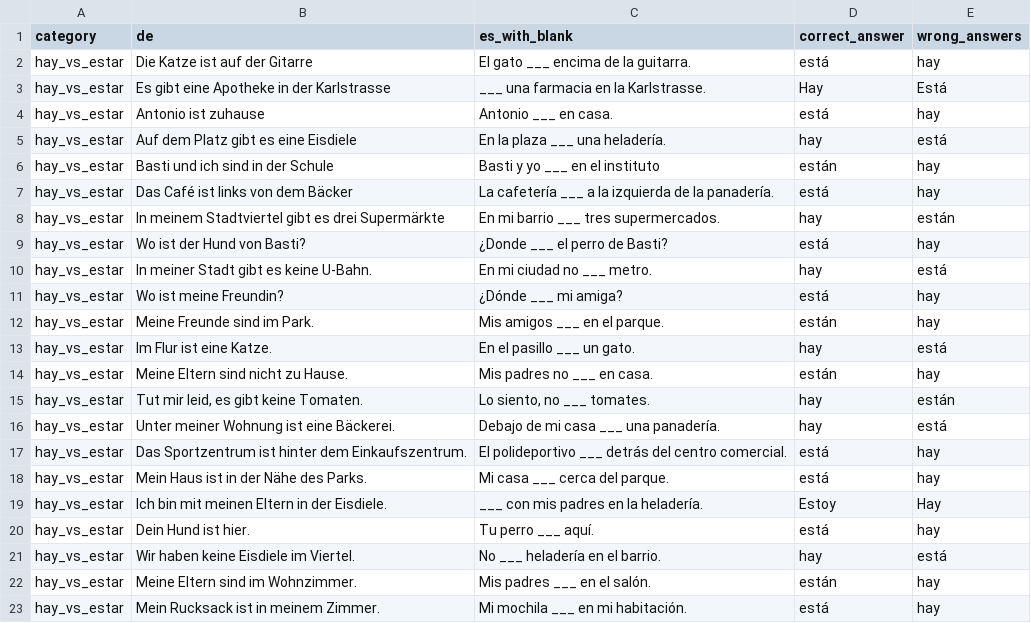
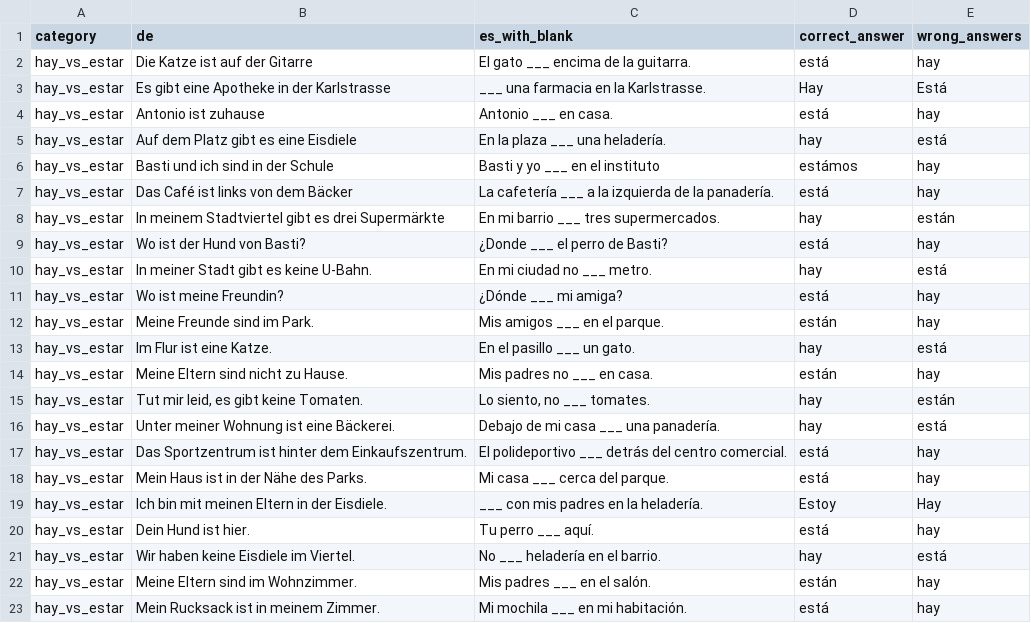
Before and after one commit to adriemel/tap-to-vocab, a TSV file: data/fill-in-blank.tsv, drawn as a sheet.

Commit message:
Update fill-in-blank.tsv

```diff
--- a/data/fill-in-blank.tsv
+++ b/data/fill-in-blank.tsv
@@ -5,3 +5,3 @@ hay_vs_estar	Antonio ist zuhause	Antonio ___ en casa.	está	hay
 hay_vs_estar	Auf dem Platz gibt es eine Eisdiele	En la plaza ___ una heladería.	hay	está
-hay_vs_estar	Basti und ich sind in der Schule	Basti y yo ___ en el instituto	están	hay
+hay_vs_estar	Basti und ich sind in der Schule	Basti y yo ___ en el instituto	estámos	hay
 hay_vs_estar	Das Café ist links von dem Bäcker	La cafetería ___ a la izquierda de la panadería.	está	hay
```
